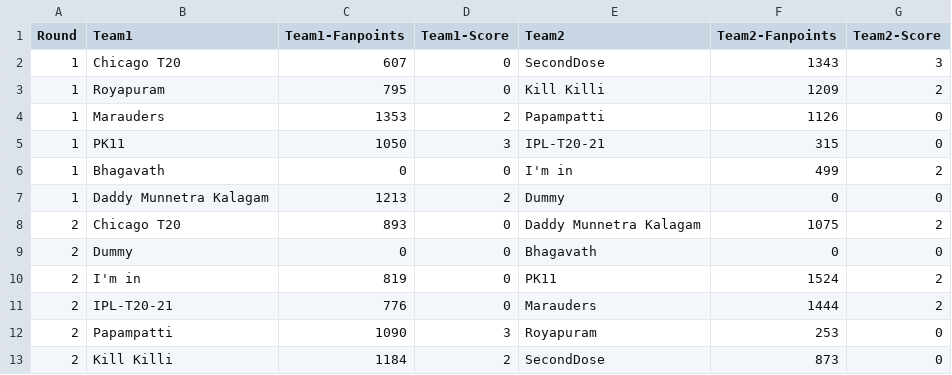
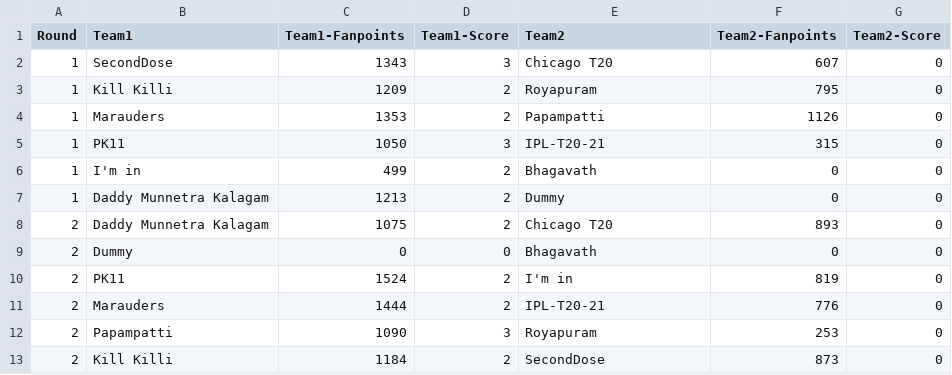
Before and after one commit to arun4by4/ipl-fantasy-scores, a CSV file: all-rounds.csv, drawn as a sheet.

```diff
--- a/all-rounds.csv
+++ b/all-rounds.csv
@@ -1,12 +1,12 @@
 Round,Team1,Team1-Fanpoints,Team1-Score,Team2,Team2-Fanpoints,Team2-Score
-1,Chicago T20,607,0,SecondDose,1343,3
-1,Royapuram,795,0,Kill Killi,1209,2
+1,SecondDose,1343,3,Chicago T20,607,0
+1,Kill Killi,1209,2,Royapuram,795,0
 1,Marauders,1353,2,Papampatti,1126,0
 1,PK11,1050,3,IPL-T20-21,315,0
-1,Bhagavath,0,0,I'm in,499,2
+1,I'm in,499,2,Bhagavath,0,0
 1,Daddy Munnetra Kalagam,1213,2,Dummy,0,0
-2,Chicago T20,893,0,Daddy Munnetra Kalagam,1075,2
+2,Daddy Munnetra Kalagam,1075,2,Chicago T20,893,0
 2,Dummy,0,0,Bhagavath,0,0
-2,I'm in,819,0,PK11,1524,2
-2,IPL-T20-21,776,0,Marauders,1444,2
+2,PK11,1524,2,I'm in,819,0
+2,Marauders,1444,2,IPL-T20-21,776,0
 2,Papampatti,1090,3,Royapuram,253,0
```
Also changed, not shown: current-round.csv.
